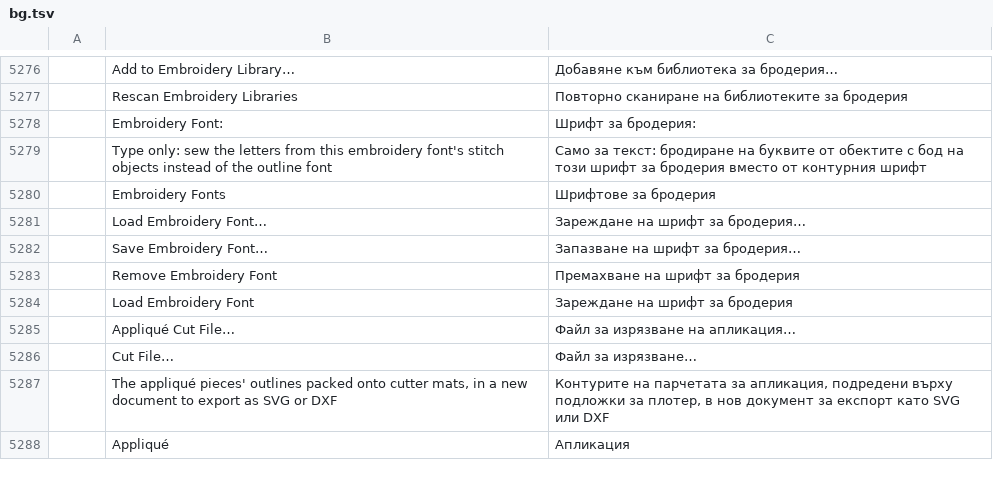
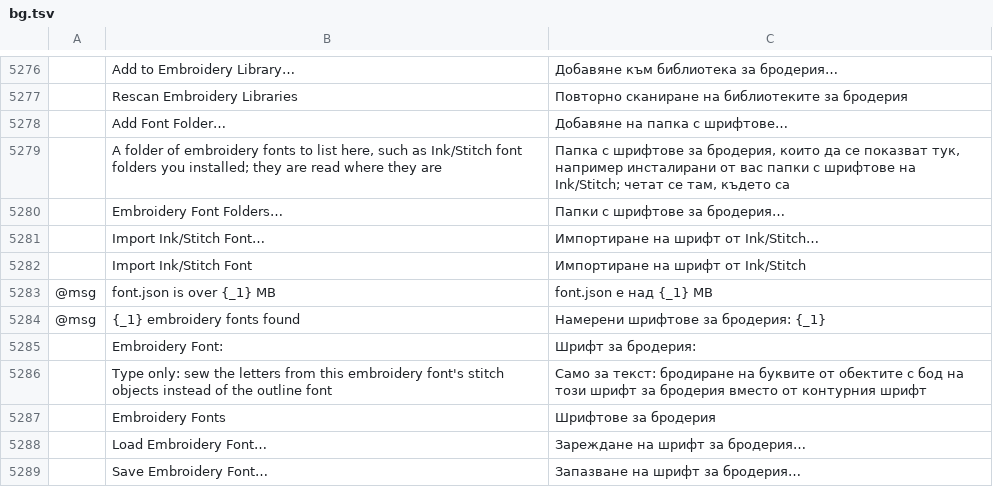
Before and after one commit to KellyMurphy/vectorcraft, a TSV file: crates/ui-egui/src/i18n/bg.tsv, drawn as a sheet; only a part is shown, gaps mark what is left out; the shorter side is filled out with more unchanged rows; the diff names each change by its address in the sheet, - before the commit and + after, or states it on an @@ line.

```diff
--- a/crates/ui-egui/src/i18n/bg.tsv
+++ b/crates/ui-egui/src/i18n/bg.tsv
+row 5278:  | Add Font Folder… | Добавяне на папка с шрифтове…
+row 5279:  | A folder of embroidery fonts to list here, such as Ink/Stitch font folders you installed; they are read where they are | Папка с шрифтове за бродерия, които да се показват тук, например инсталирани от вас папки с шрифтове на Ink/Stitch; четат се там, където са
+row 5280:  | Embroidery Font Folders… | Папки с шрифтове за бродерия…
+row 5281:  | Import Ink/Stitch Font… | Импортиране на шрифт от Ink/Stitch…
+row 5282:  | Import Ink/Stitch Font | Импортиране на шрифт от Ink/Stitch
+row 5283: @msg | font.json is over {_1} MB | font.json е над {_1} MB
+row 5284: @msg | {_1} embroidery fonts found | Намерени шрифтове за бродерия: {_1}
```
Also changed, not shown: crates/ui-egui/src/i18n/el.tsv, crates/ui-egui/src/i18n/ja.tsv, 32 other files.
